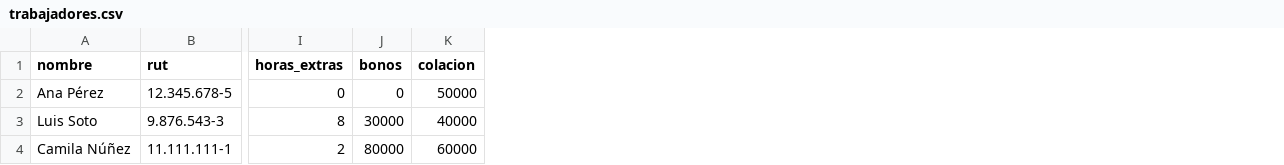
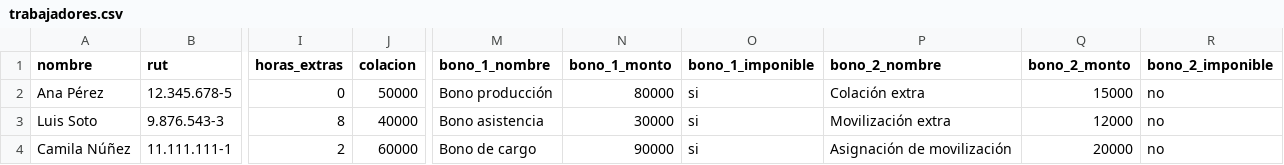
Before and after one commit to Cryptobal/Haberes, a CSV file: ejemplos/trabajadores.csv, drawn as a sheet; only a part is shown, gaps mark what is left out; removed rows and columns are numbered as before the commit, all else as after; the diff names each change by its address in the sheet, - before the commit and + after, or states it on an @@ line.

```diff
--- a/ejemplos/trabajadores.csv
+++ b/ejemplos/trabajadores.csv
-column J (bonos), rows 2-4: 0 | 30000 | 80000
+column M (bono_1_nombre), rows 2-4: Bono producción | Bono asistencia | Bono de cargo
+column N (bono_1_monto), rows 2-4: 80000 | 30000 | 90000
+column O (bono_1_imponible), rows 2-4: all si
+column P (bono_2_nombre), rows 2-4: Colación extra | Movilización extra | Asignación de movilización
+column Q (bono_2_monto), rows 2-4: 15000 | 12000 | 20000
+column R (bono_2_imponible), rows 2-4: all no
```
Also changed, not shown: 46 other files.
